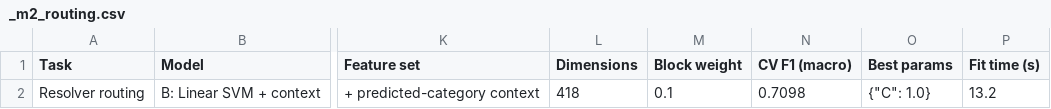
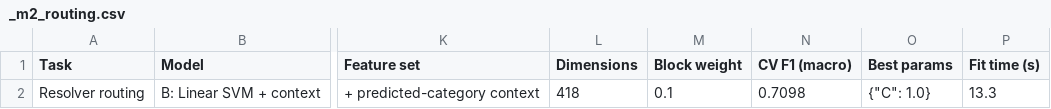
Before and after one commit to ClementDigital3/Moi-University-s-IT-Help-Desk-osTicket, a CSV file: results/tables/_m2_routing.csv, drawn as a sheet; only a part is shown, gaps mark what is left out; the diff names each change by its address in the sheet, - before the commit and + after, or states it on an @@ line.

```diff
--- a/results/tables/_m2_routing.csv
+++ b/results/tables/_m2_routing.csv
-P2 (Fit time (s)): 13.2
+P2 (Fit time (s)): 13.3
```
Also changed, not shown: results/tables/_m1_classification.csv, 24 other files.
